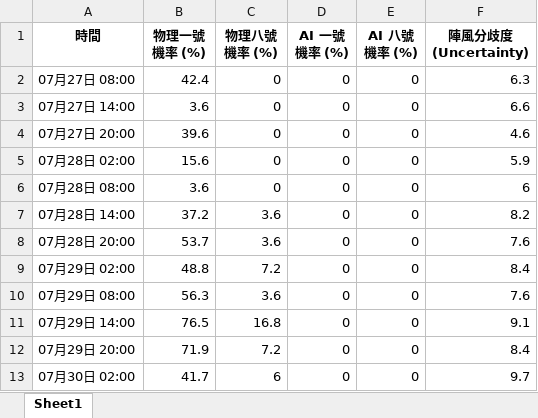
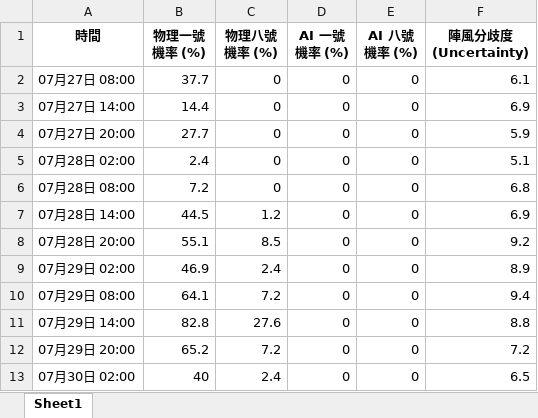
Before and after one commit to Ozymandiax/hk-typhoon-early-warning, an Excel workbook: data/typhoon_predictions.xlsx, sheet Sheet1, drawn as a sheet; only a part is shown; values as stored, in another font and other column widths than the file's, no borders; the diff covers the shown part only; the diff names each change by its address in the sheet, - before the commit and + after, or states it on an @@ line.

```diff
--- a/data/typhoon_predictions.xlsx (sheet Sheet1)
+++ b/data/typhoon_predictions.xlsx (sheet Sheet1)
-B2 (物理一號機率 (%)): 42.4
+B2 (物理一號機率 (%)): 37.7
-F2 (陣風分歧度 (Uncertainty)): 6.3
+F2 (陣風分歧度 (Uncertainty)): 6.1
-B3 (物理一號機率 (%)): 3.6
+B3 (物理一號機率 (%)): 14.4
-F3 (陣風分歧度 (Uncertainty)): 6.6
+F3 (陣風分歧度 (Uncertainty)): 6.9
-B4 (物理一號機率 (%)): 39.6
+B4 (物理一號機率 (%)): 27.7
-F4 (陣風分歧度 (Uncertainty)): 4.6
+F4 (陣風分歧度 (Uncertainty)): 5.9
-B5 (物理一號機率 (%)): 15.6
+B5 (物理一號機率 (%)): 2.4
-F5 (陣風分歧度 (Uncertainty)): 5.9
+F5 (陣風分歧度 (Uncertainty)): 5.1
-B6 (物理一號機率 (%)): 3.6
+B6 (物理一號機率 (%)): 7.2
-F6 (陣風分歧度 (Uncertainty)): 6
+F6 (陣風分歧度 (Uncertainty)): 6.8
-B7 (物理一號機率 (%)): 37.2
+B7 (物理一號機率 (%)): 44.5
-C7 (物理八號機率 (%)): 3.6
+C7 (物理八號機率 (%)): 1.2
-F7 (陣風分歧度 (Uncertainty)): 8.2
+F7 (陣風分歧度 (Uncertainty)): 6.9
-B8 (物理一號機率 (%)): 53.7
+B8 (物理一號機率 (%)): 55.1
-C8 (物理八號機率 (%)): 3.6
+C8 (物理八號機率 (%)): 8.5
-F8 (陣風分歧度 (Uncertainty)): 7.6
+F8 (陣風分歧度 (Uncertainty)): 9.2
-B9 (物理一號機率 (%)): 48.8
+B9 (物理一號機率 (%)): 46.9
-C9 (物理八號機率 (%)): 7.2
+C9 (物理八號機率 (%)): 2.4
-F9 (陣風分歧度 (Uncertainty)): 8.4
+F9 (陣風分歧度 (Uncertainty)): 8.9
-B10 (物理一號機率 (%)): 56.3
+B10 (物理一號機率 (%)): 64.1
-C10 (物理八號機率 (%)): 3.6
+C10 (物理八號機率 (%)): 7.2
-F10 (陣風分歧度 (Uncertainty)): 7.6
+F10 (陣風分歧度 (Uncertainty)): 9.4
-B11 (物理一號機率 (%)): 76.5
+B11 (物理一號機率 (%)): 82.8
-C11 (物理八號機率 (%)): 16.8
+C11 (物理八號機率 (%)): 27.6
-F11 (陣風分歧度 (Uncertainty)): 9.1
+F11 (陣風分歧度 (Uncertainty)): 8.8
-B12 (物理一號機率 (%)): 71.9
+B12 (物理一號機率 (%)): 65.2
-F12 (陣風分歧度 (Uncertainty)): 8.4
+F12 (陣風分歧度 (Uncertainty)): 7.2
-B13 (物理一號機率 (%)): 41.7
+B13 (物理一號機率 (%)): 40
-C13 (物理八號機率 (%)): 6
+C13 (物理八號機率 (%)): 2.4
-F13 (陣風分歧度 (Uncertainty)): 9.7
+F13 (陣風分歧度 (Uncertainty)): 6.5
```
Also changed, not shown: 106 edited cells elsewhere in this sheet, 2 other files.
